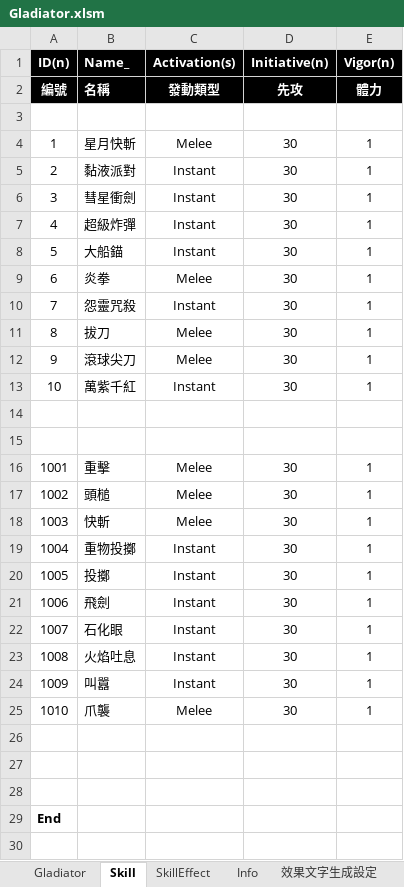
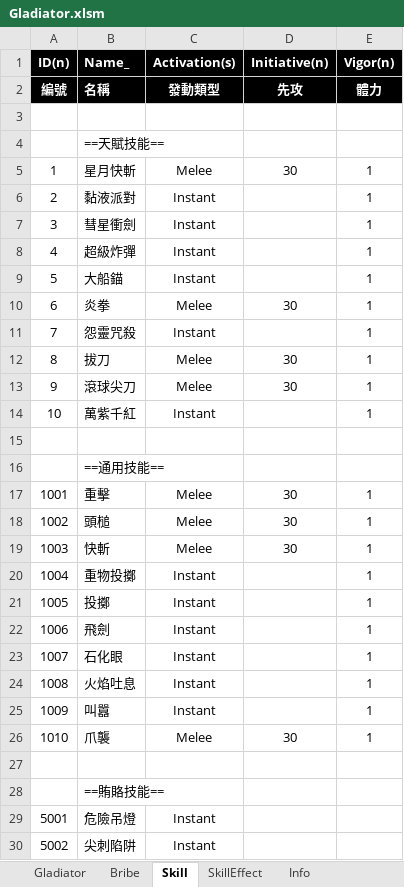
Before and after one commit to pixiesfordev/gladiators, an Excel workbook: Design/Gladiator.xlsm, sheet Skill, drawn as a sheet; only a part is shown; the shorter side is filled out with more unchanged rows; values as stored, in another font and other column widths than the file's, no borders; addresses are those after the commit; the diff covers the shown part only; the diff names each change by its address in the sheet, - before the commit and + after, or states it on an @@ line.

```diff
--- a/Design/Gladiator.xlsm (sheet Skill)
+++ b/Design/Gladiator.xlsm (sheet Skill)
+sheet tab: Bribe
+row 4:  | ==天賦技能==
-D6:D9 (Initiative(n)): 30
+D6:D9 (Initiative(n)): (empty)
-D11 (Initiative(n)): 30
+D11 (Initiative(n)): (empty)
-D14 (Initiative(n)): 30
+D14 (Initiative(n)): (empty)
-B16 (Name_): (empty)
+B16 (Name_): ==通用技能==
-D20:D25 (Initiative(n)): 30
+D20:D25 (Initiative(n)): (empty)
+row 27: (empty)
+row 28:  | ==賄賂技能==
+row 29: 5001 | 危險吊燈 | Instant
+row 30: 5002 | 尖刺陷阱 | Instant
```
Also changed, not shown: 8 added rows elsewhere in this sheet, sheet Gladiator, Design/String.xlsm, 43 other files.
